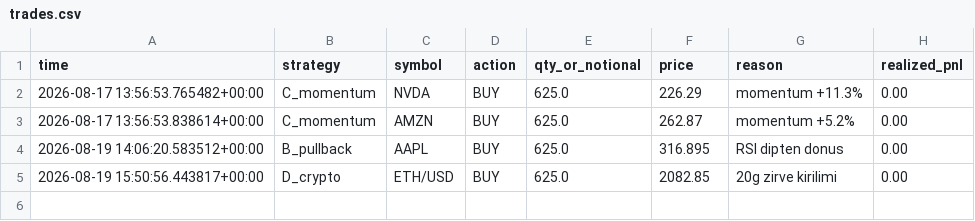
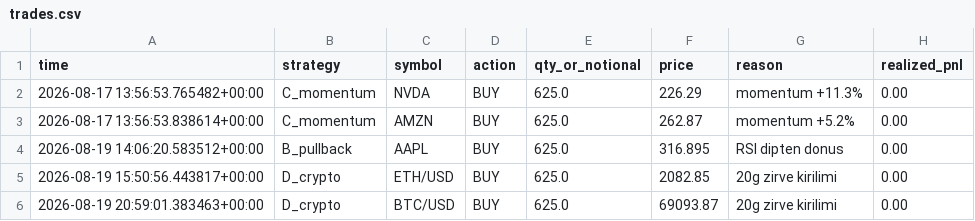
Before and after one commit to Mehmet-ai340/trading-bot, a CSV file: trades.csv, drawn as a sheet; the diff names each change by its address in the sheet, - before the commit and + after, or states it on an @@ line.

```diff
--- a/trades.csv
+++ b/trades.csv
+row 6: 2026-08-19 20:59:01.383463+00:00 | D_crypto | BTC/USD | BUY | 625.0 | 69093.87 | 20g zirve kirilimi | 0.00
```
Also changed, not shown: 3 other files.
